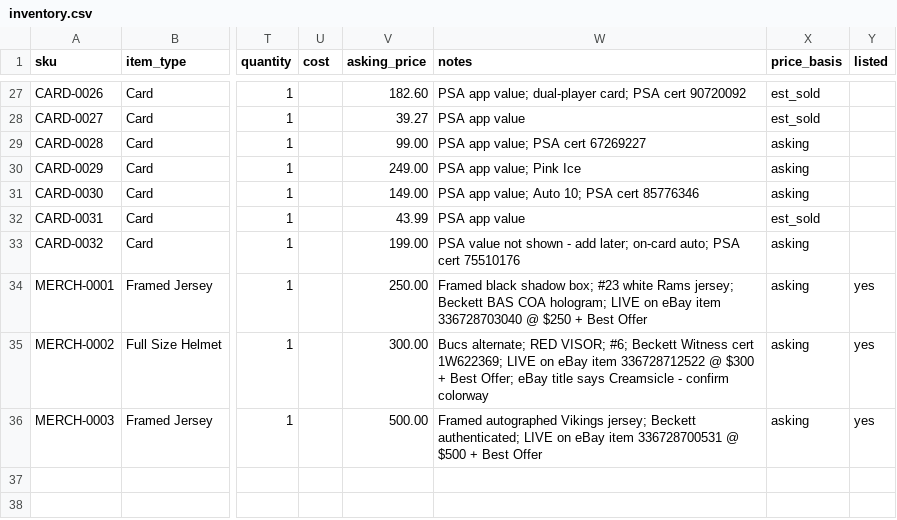
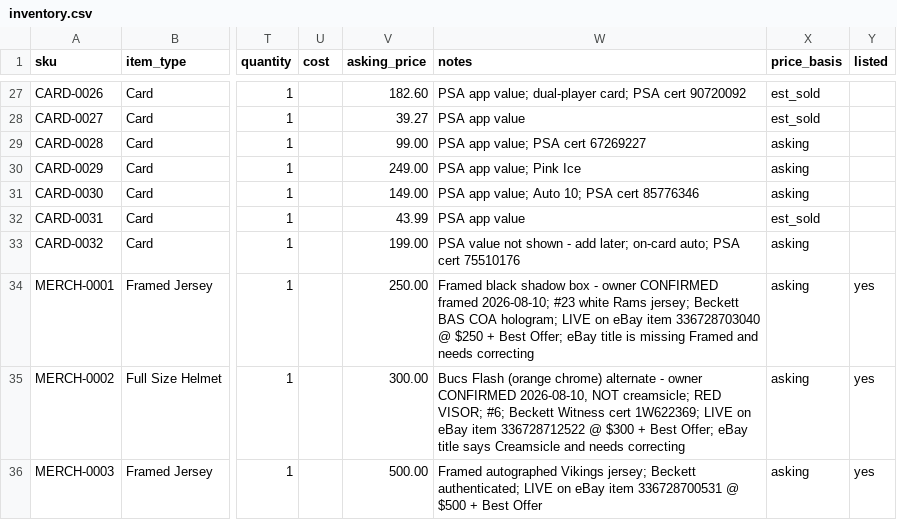
Before and after one commit to mcdermottj639/Ebay, a CSV file: data/inventory.csv, drawn as a sheet; only a part is shown, gaps mark what is left out; the diff names each change by its address in the sheet, - before the commit and + after, or states it on an @@ line.

```diff
--- a/data/inventory.csv
+++ b/data/inventory.csv
-W34 (notes): …black shadow box; #23 white Rams jersey; Beckett BAS COA hologram; LIVE on eBay item 336728703040 @ $250 + Best Offer
+W34 (notes): …black shadow box - owner CONFIRMED framed 2026-08-10; #23 white Rams jersey; Beckett BAS COA hologram; LIVE on eBay item 336728703040 @ $250 + Best Offer; eBay title is missing Framed and needs correcting
-W35 (notes): Bucs alternate; RED VISOR; #6; Beckett Witness cert 1W622369; LIVE on eBay item 336728712522 @ $300 + Best Offer; eBay title says Creamsicle - confirm colorway
+W35 (notes): Bucs Flash (orange chrome) alternate - owner CONFIRMED 2026-08-10, NOT creamsicle; RED VISOR; #6; Beckett Witness cert 1W622369; LIVE on eBay item 336728712522 @ $300 + Best Offer; eBay title says Creamsicle and needs correcting
```
Also changed, not shown: 2 other files.
